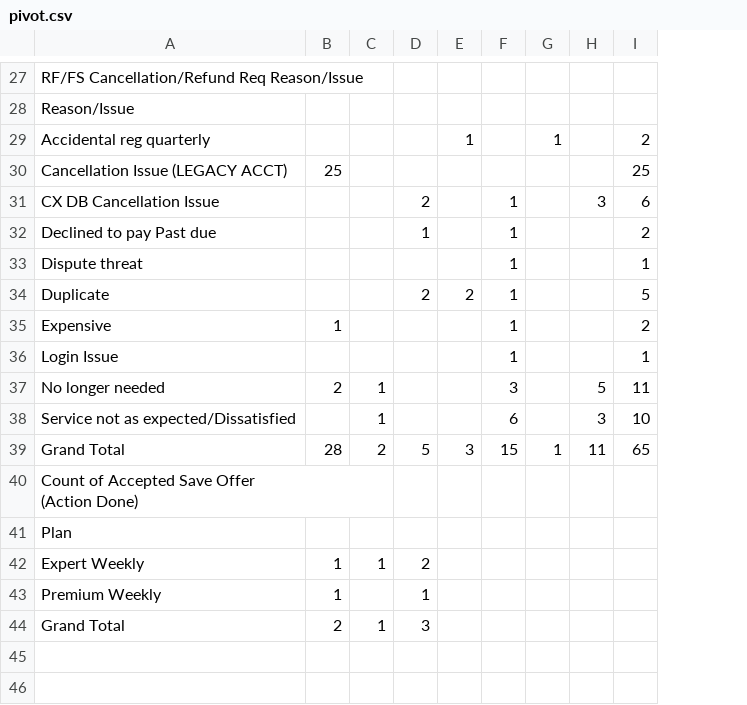
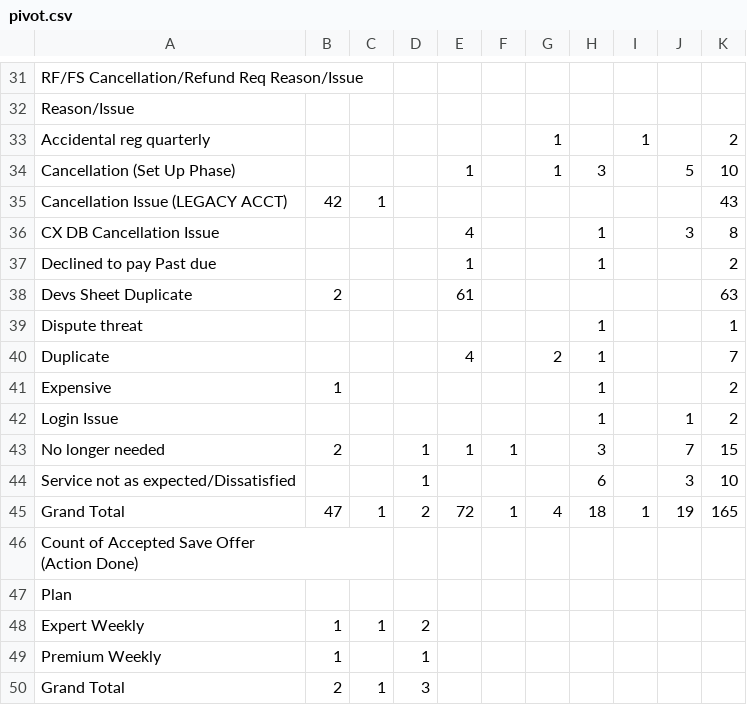
Before and after one commit to bvcafirma3rd/rffs-dashboard, a CSV file: data/pivot.csv, drawn as a sheet; only a part is shown, gaps mark what is left out; removed rows and columns are numbered as before the commit, all else as after; the diff covers the shown part only; the diff names each change by its address in the sheet, - before the commit and + after, or states it on an @@ line.

```diff
--- a/data/pivot.csv
+++ b/data/pivot.csv
+column F, row 43: 1
+column G, row 33: 1; row 40: 2
-E33: 1
+E33: (empty)
-row 30: Cancellation Issue (LEGACY ACCT) | 25 |  |  |  |  |  |  | 25
+row 34: Cancellation (Set Up Phase) |  |  |  | 1 |  | 1 | 3 |  | 5 | 10
+row 35: Cancellation Issue (LEGACY ACCT) | 42 | 1 |  |  |  |  |  |  |  | 43
-D36: 2
+D36: (empty)
-E36: (empty)
+E36: 4
-K36: 6
+K36: 8
-D37: 1
+D37: (empty)
-E37: (empty)
+E37: 1
+row 38: Devs Sheet Duplicate | 2 |  |  | 61 |  |  |  |  |  | 63
-D40: 2
+D40: (empty)
-E40: 2
+E40: 4
-K40: 5
+K40: 7
-J42: (empty)
+J42: 1
-K42: 1
+K42: 2
-C43:C44: 1
+C43:C44: (empty)
-D43:D44: (empty)
+D43:D44: 1
-E43: (empty)
+E43: 1
-J43: 5
+J43: 7
-K43: 11
+K43: 15
-row 39: Grand Total | 28 | 2 | 5 | 3 | 15 | 1 | 11 | 65
+row 45: Grand Total | 47 | 1 | 2 | 72 | 1 | 4 | 18 | 1 | 19 | 165
```
Also changed, not shown: 10 added rows, 6 removed rows and 15 edited cells elsewhere in this file, data/qa_source.csv, 1 other file.
